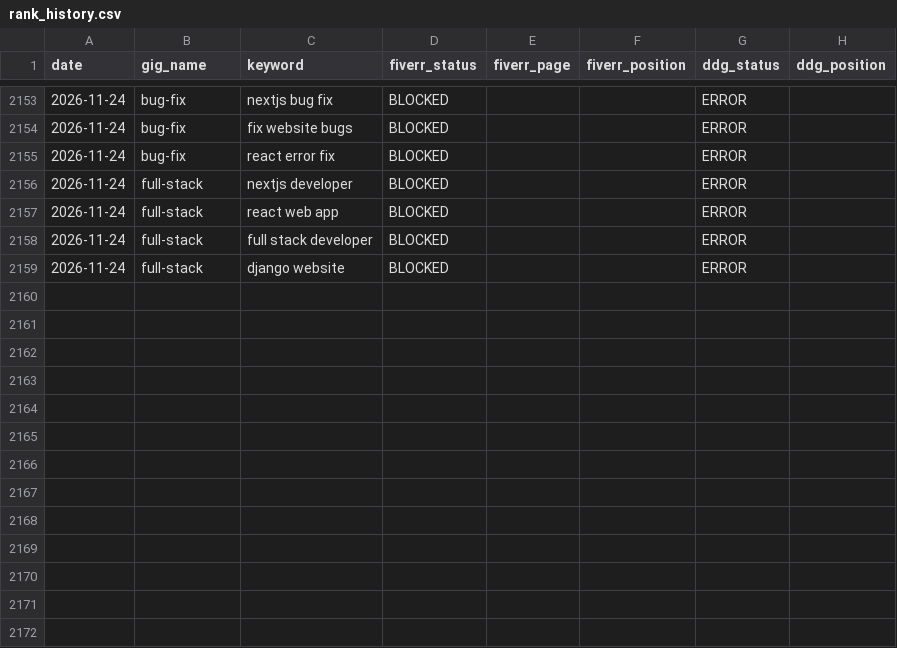
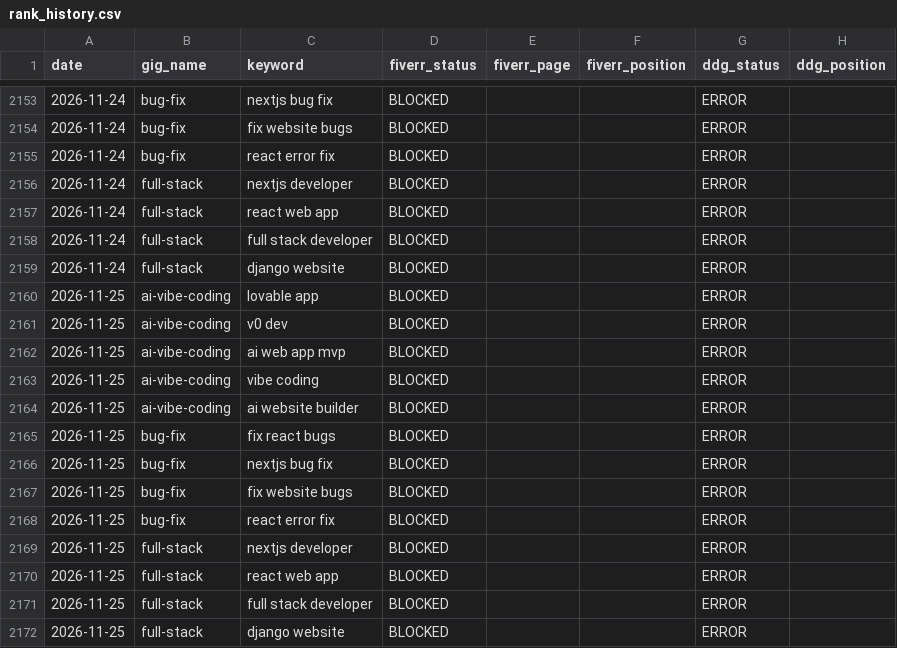
Before and after one commit to AnasKhalid4/workflow-integration, a CSV file: data/rank_history.csv, drawn as a sheet; only a part is shown, gaps mark what is left out; the diff names each change by its address in the sheet, - before the commit and + after, or states it on an @@ line.

Commit message:
rank data 2026-11-25

```diff
--- a/data/rank_history.csv
+++ b/data/rank_history.csv
+row 2160: 2026-11-25 | ai-vibe-coding | lovable app | BLOCKED |  |  | ERROR
+row 2161: 2026-11-25 | ai-vibe-coding | v0 dev | BLOCKED |  |  | ERROR
+row 2162: 2026-11-25 | ai-vibe-coding | ai web app mvp | BLOCKED |  |  | ERROR
+row 2163: 2026-11-25 | ai-vibe-coding | vibe coding | BLOCKED |  |  | ERROR
+row 2164: 2026-11-25 | ai-vibe-coding | ai website builder | BLOCKED |  |  | ERROR
+row 2165: 2026-11-25 | bug-fix | fix react bugs | BLOCKED |  |  | ERROR
+row 2166: 2026-11-25 | bug-fix | nextjs bug fix | BLOCKED |  |  | ERROR
+row 2167: 2026-11-25 | bug-fix | fix website bugs | BLOCKED |  |  | ERROR
+row 2168: 2026-11-25 | bug-fix | react error fix | BLOCKED |  |  | ERROR
+row 2169: 2026-11-25 | full-stack | nextjs developer | BLOCKED |  |  | ERROR
+row 2170: 2026-11-25 | full-stack | react web app | BLOCKED |  |  | ERROR
+row 2171: 2026-11-25 | full-stack | full stack developer | BLOCKED |  |  | ERROR
+row 2172: 2026-11-25 | full-stack | django website | BLOCKED |  |  | ERROR
```
Also changed, not shown: data/gig_health.csv.
